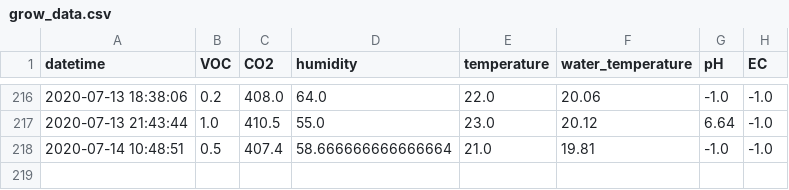
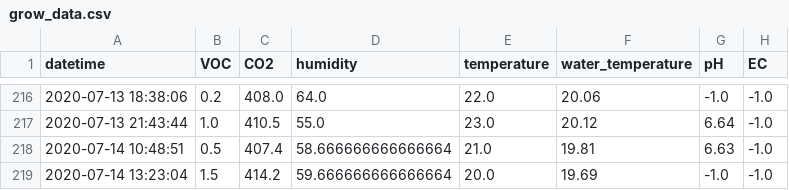
Before and after one commit to symeonn/grow-box-data, a CSV file: gb_csv/grow_data.csv, drawn as a sheet; only a part is shown, gaps mark what is left out.

Commit message:
data push

```diff
--- a/gb_csv/grow_data.csv
+++ b/gb_csv/grow_data.csv
@@ -217,2 +217,3 @@ datetime,VOC,CO2,humidity,temperature,water_temperature,pH,EC
 2020-07-13 21:43:44,1.0,410.5,55.0,23.0,20.12,6.64,-1.0
-2020-07-14 10:48:51,0.5,407.4,58.666666666666664,21.0,19.81,-1.0,-1.0
+2020-07-14 10:48:51,0.5,407.4,58.666666666666664,21.0,19.81,6.63,-1.0
+2020-07-14 13:23:04,1.5,414.2,59.666666666666664,20.0,19.69,-1.0,-1.0
```
Also changed, not shown: 5 other files.
